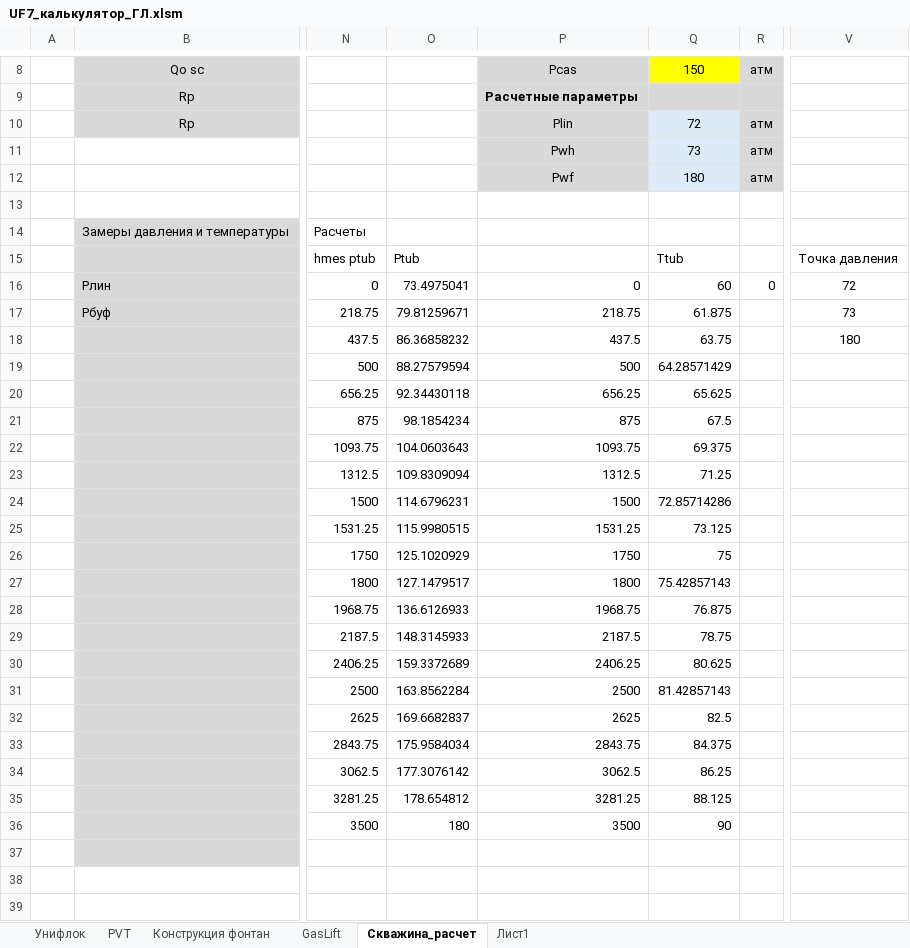
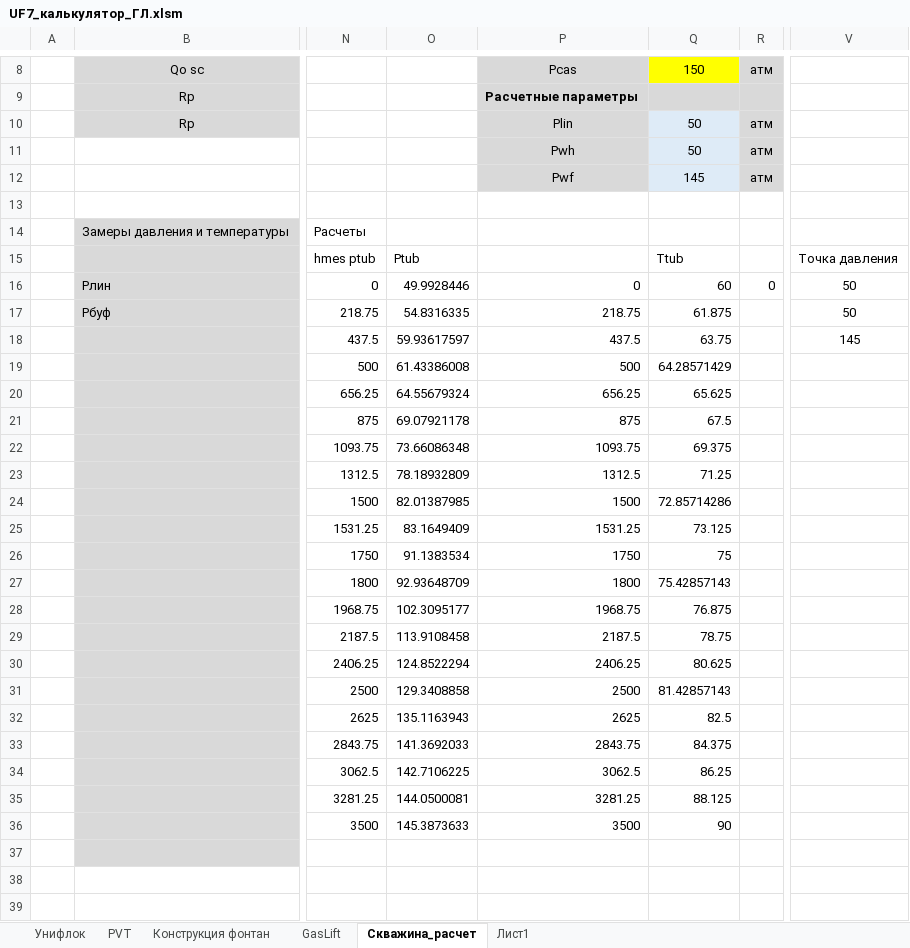
Before and after one commit to unifloc/unifloc_vba, an Excel workbook: ИРМ/UF7_калькулятор_ГЛ.xlsm, sheet Скважина_расчет, drawn as a sheet; only a part is shown, gaps mark what is left out; values as stored, in another font and other column widths than the file's, no borders; charts and pictures not drawn; the diff names each change by its address in the sheet, - before the commit and + after, or states it on an @@ line.

```diff
--- a/ИРМ/UF7_калькулятор_ГЛ.xlsm (sheet Скважина_расчет)
+++ b/ИРМ/UF7_калькулятор_ГЛ.xlsm (sheet Скважина_расчет)
-Q10: 72
+Q10: 50
-Q11: 73
+Q11: 50
-Q12: 180
+Q12: 145
-O16: 73.4975041
+O16: 49.9928446
-V16: 72
+V16: 50
-O17: 79.81259671
+O17: 54.8316335
-V17: 73
+V17: 50
-O18: 86.36858232
+O18: 59.93617597
-V18: 180
+V18: 145
-O19: 88.27579594
+O19: 61.43386008
-O20: 92.34430118
+O20: 64.55679324
-O21: 98.1854234
+O21: 69.07921178
-O22: 104.0603643
+O22: 73.66086348
-O23: 109.8309094
+O23: 78.18932809
-O24: 114.6796231
+O24: 82.01387985
-O25: 115.9980515
+O25: 83.1649409
-O26: 125.1020929
+O26: 91.1383534
-O27: 127.1479517
+O27: 92.93648709
-O28: 136.6126933
+O28: 102.3095177
-O29: 148.3145933
+O29: 113.9108458
-O30: 159.3372689
+O30: 124.8522294
-O31: 163.8562284
+O31: 129.3408858
-O32: 169.6682837
+O32: 135.1163943
-O33: 175.9584034
+O33: 141.3692033
-O34: 177.3076142
+O34: 142.7106225
-O35: 178.654812
+O35: 144.0500081
-O36: 180
+O36: 145.3873633
```
Also changed, not shown: charts or pictures, ИРМ/UF7_калькулятор_ЭЦН.xlsm, ИРМ/UF7_калькулятор_фонтан.xlsm, 6 other files.
